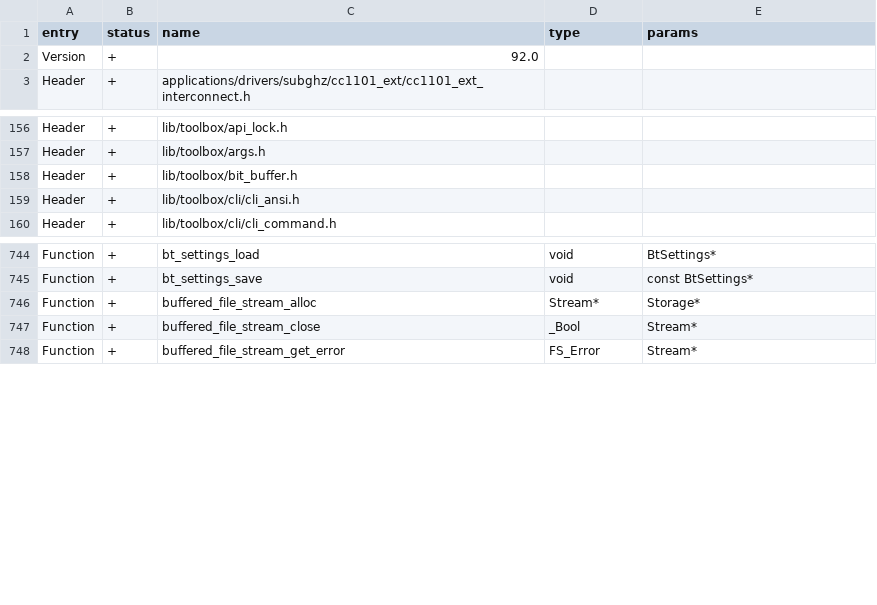
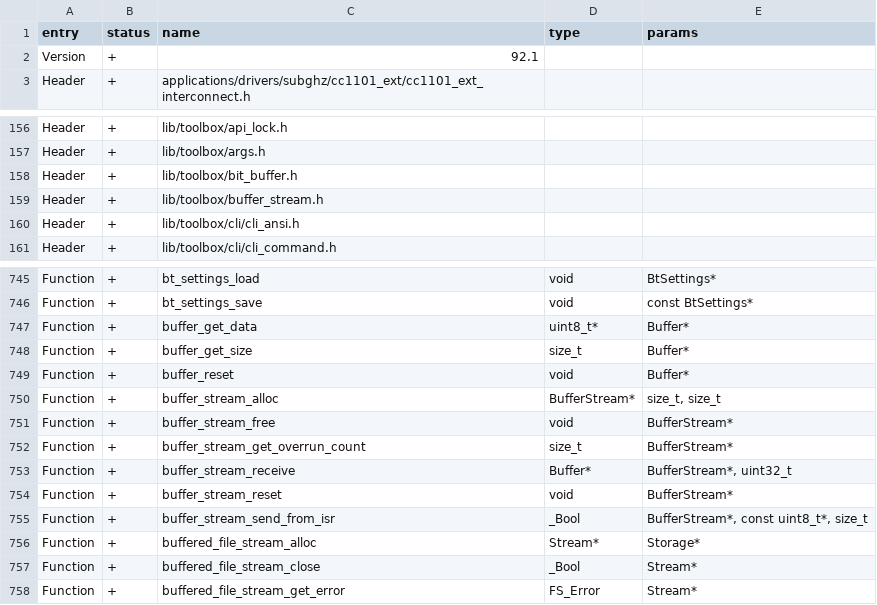
Before and after one commit to D4C1-Labs/Flipper-ARF, a CSV file: targets/f7/api_symbols.csv, drawn as a sheet; only a part is shown, gaps mark what is left out.

```diff
--- a/targets/f7/api_symbols.csv
+++ b/targets/f7/api_symbols.csv
@@ -1,3 +1,3 @@
 entry,status,name,type,params
-Version,+,92.0,,
+Version,+,92.1,,
 Header,+,applications/drivers/subghz/cc1101_ext/cc1101_ext_interconnect.h,,
@@ -158,2 +158,3 @@ Header,+,lib/toolbox/args.h,,
 Header,+,lib/toolbox/bit_buffer.h,,
+Header,+,lib/toolbox/buffer_stream.h,,
 Header,+,lib/toolbox/cli/cli_ansi.h,,
@@ -745,2 +746,11 @@ Function,+,bt_settings_load,void,BtSettings*
 Function,+,bt_settings_save,void,const BtSettings*
+Function,+,buffer_get_data,uint8_t*,Buffer*
+Function,+,buffer_get_size,size_t,Buffer*
+Function,+,buffer_reset,void,Buffer*
+Function,+,buffer_stream_alloc,BufferStream*,"size_t, size_t"
+Function,+,buffer_stream_free,void,BufferStream*
+Function,+,buffer_stream_get_overrun_count,size_t,BufferStream*
+Function,+,buffer_stream_receive,Buffer*,"BufferStream*, uint32_t"
+Function,+,buffer_stream_reset,void,BufferStream*
+Function,+,buffer_stream_send_from_isr,_Bool,"BufferStream*, const uint8_t*, size_t"
 Function,+,buffered_file_stream_alloc,Stream*,Storage*
```
Also changed, not shown: 46 other files.
